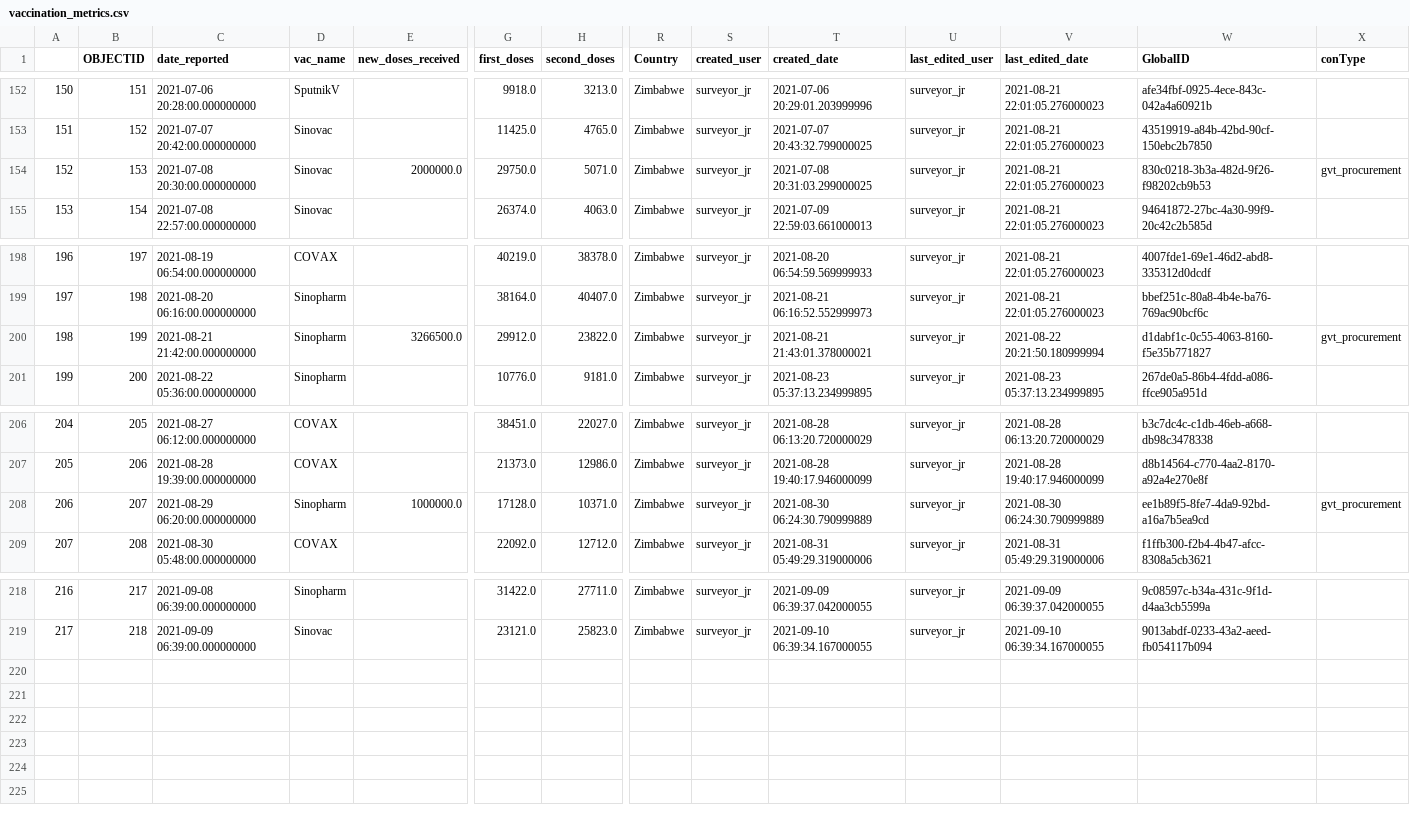
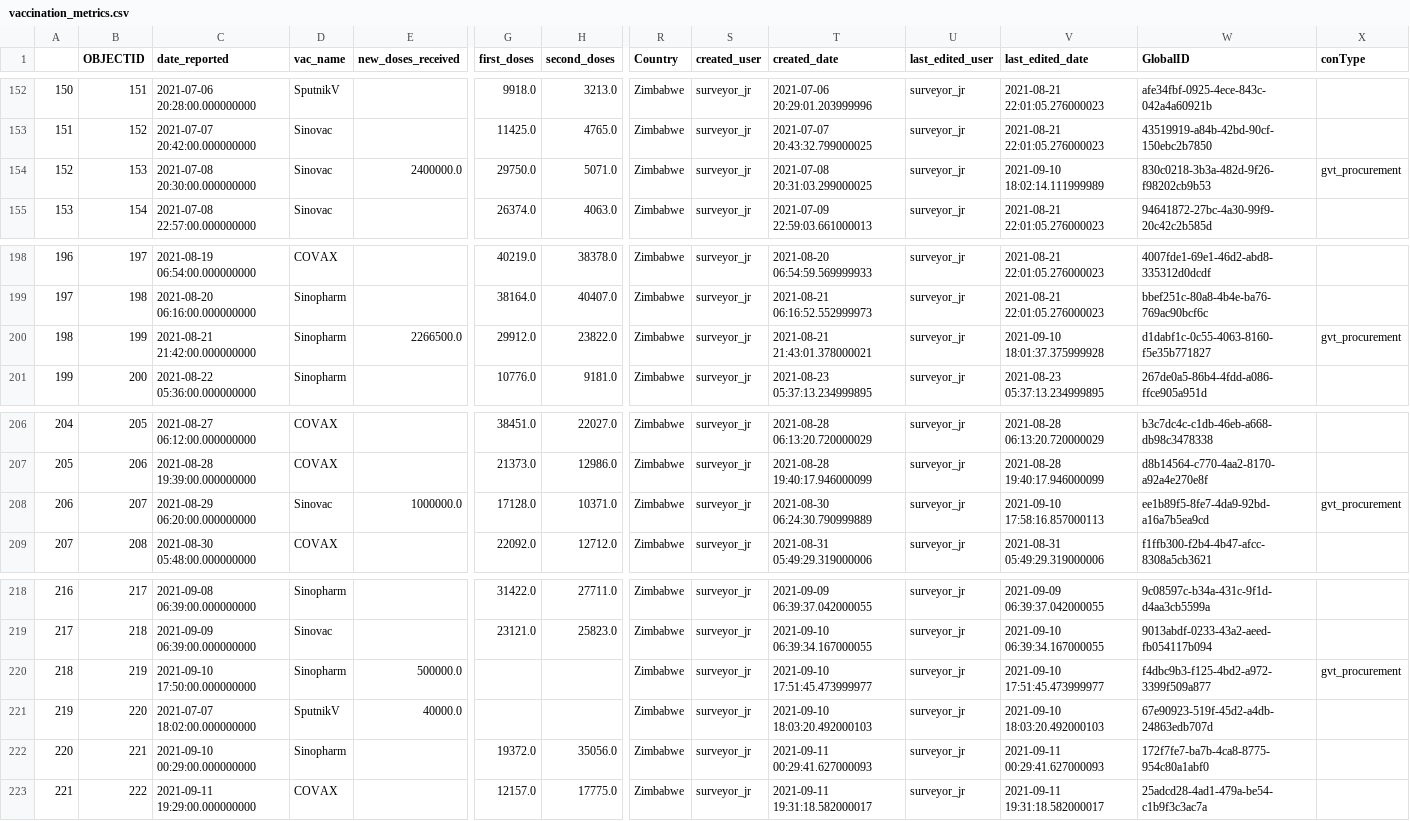
Before and after one commit to African-Surveyors-Connect/Zimbabwe-COVID-19-Data, a CSV file: vaccination_progress/vaccination_metrics.csv, drawn as a sheet; only a part is shown, gaps mark what is left out; rows hold the shown columns only; the diff names each change by its address in the sheet, - before the commit and + after, or states it on an @@ line.

Commit message:
latest changes to data

```diff
--- a/vaccination_progress/vaccination_metrics.csv
+++ b/vaccination_progress/vaccination_metrics.csv
-E154 (new_doses_received): 2000000.0
+E154 (new_doses_received): 2400000.0
-V154 (last_edited_date): 2021-08-21 22:01:05.276000023
+V154 (last_edited_date): 2021-09-10 18:02:14.111999989
-E200 (new_doses_received): 3266500.0
+E200 (new_doses_received): 2266500.0
-V200 (last_edited_date): 2021-08-22 20:21:50.180999994
+V200 (last_edited_date): 2021-09-10 18:01:37.375999928
-D208 (vac_name): Sinopharm
+D208 (vac_name): Sinovac
-V208 (last_edited_date): 2021-08-30 06:24:30.790999889
+V208 (last_edited_date): 2021-09-10 17:58:16.857000113
+row 220: 218 | 219 | 2021-09-10 17:50:00.000000000 | Sinopharm | 500000.0 |  |  | Zimbabwe | surveyor_jr | 2021-09-10 17:51:45.473999977 | surveyor_jr | 2021-09-10 17:51:45.473999977 | f4dbc9b3-f125-4bd2-a972-3399f509a877 | gvt_procurement
+row 221: 219 | 220 | 2021-07-07 18:02:00.000000000 | SputnikV | 40000.0 |  |  | Zimbabwe | surveyor_jr | 2021-09-10 18:03:20.492000103 | surveyor_jr | 2021-09-10 18:03:20.492000103 | 67e90923-519f-45d2-a4db-24863edb707d
+row 222: 220 | 221 | 2021-09-10 00:29:00.000000000 | Sinopharm |  | 19372.0 | 35056.0 | Zimbabwe | surveyor_jr | 2021-09-11 00:29:41.627000093 | surveyor_jr | 2021-09-11 00:29:41.627000093 | 172f7fe7-ba7b-4ca8-8775-954c80a1abf0
+row 223: 221 | 222 | 2021-09-11 19:29:00.000000000 | COVAX |  | 12157.0 | 17775.0 | Zimbabwe | surveyor_jr | 2021-09-11 19:31:18.582000017 | surveyor_jr | 2021-09-11 19:31:18.582000017 | 25adcd28-4ad1-479a-be54-c1b9f3c3ac7a
```
Also changed, not shown: Provincial/current_prov_stats.csv, time_series_data/daily_cumulative_records.csv, 1 other file.
